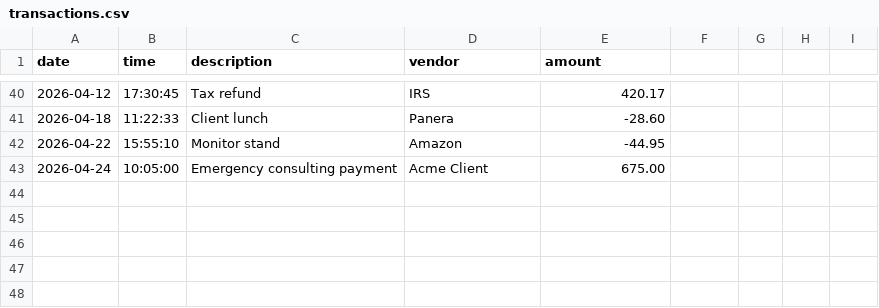
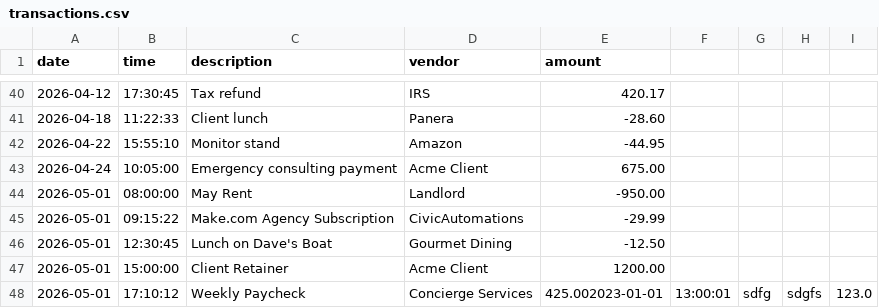
Before and after one commit to sheku-is-an-se/capstone-1, a CSV file: src/main/resources/transactions.csv, drawn as a sheet; only a part is shown, gaps mark what is left out; the diff names each change by its address in the sheet, - before the commit and + after, or states it on an @@ line.

Commit message:
replace reverse list logic with sorting logic

```diff
--- a/src/main/resources/transactions.csv
+++ b/src/main/resources/transactions.csv
+row 44: 2026-05-01 | 08:00:00 | May Rent | Landlord | -950.00
+row 45: 2026-05-01 | 09:15:22 | Make.com Agency Subscription | CivicAutomations | -29.99
+row 46: 2026-05-01 | 12:30:45 | Lunch on Dave's Boat | Gourmet Dining | -12.50
+row 47: 2026-05-01 | 15:00:00 | Client Retainer | Acme Client | 1200.00
+row 48: 2026-05-01 | 17:10:12 | Weekly Paycheck | Concierge Services | 425.002023-01-01 | 13:00:01 | sdfg | sdgfs | 123.0
```
Also changed, not shown: 1 other file.
